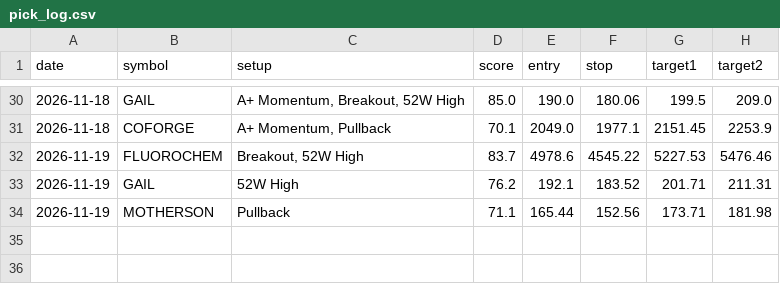
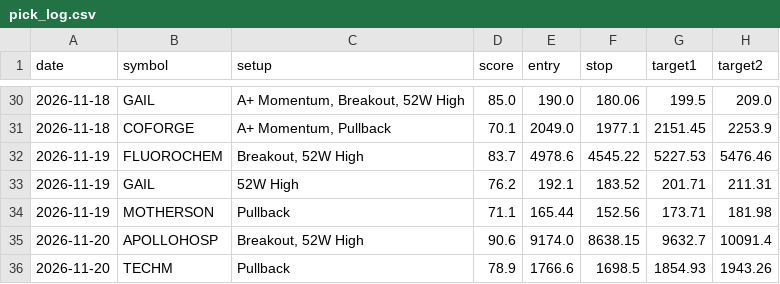
Before and after one commit to nettemvenu12-alt/nifty500-swing-scanner, a CSV file: data/pick_log.csv, drawn as a sheet; only a part is shown, gaps mark what is left out; the diff names each change by its address in the sheet, - before the commit and + after, or states it on an @@ line.

```diff
--- a/data/pick_log.csv
+++ b/data/pick_log.csv
+row 35: 2026-11-20 | APOLLOHOSP | Breakout, 52W High | 90.6 | 9174.0 | 8638.15 | 9632.7 | 10091.4
+row 36: 2026-11-20 | TECHM | Pullback | 78.9 | 1766.6 | 1698.5 | 1854.93 | 1943.26
```
Also changed, not shown: 6 other files.
